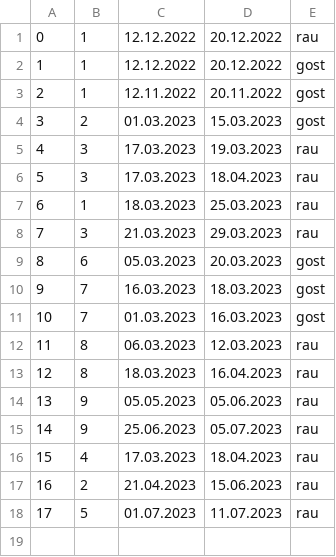
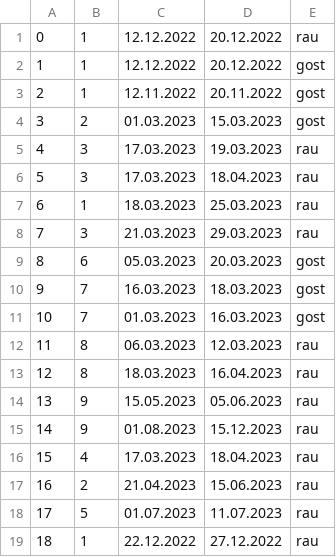
Before and after one commit to KornelijeKiso/DreamTeam, a CSV file: ProjectTourism/ProjectTourism/References/reservations.csv, drawn as a sheet.

```diff
--- a/ProjectTourism/ProjectTourism/References/reservations.csv
+++ b/ProjectTourism/ProjectTourism/References/reservations.csv
@@ -13,4 +13,4 @@
 12|8|18.03.2023|16.04.2023|rau
-13|9|05.05.2023|05.06.2023|rau
-14|9|25.06.2023|05.07.2023|rau
+13|9|15.05.2023|05.06.2023|rau
+14|9|01.08.2023|15.12.2023|rau
 15|4|17.03.2023|18.04.2023|rau
@@ -18 +18,2 @@
 17|5|01.07.2023|11.07.2023|rau
+18|1|22.12.2022|27.12.2022|rau
```
Also changed, not shown: 8 other files.
